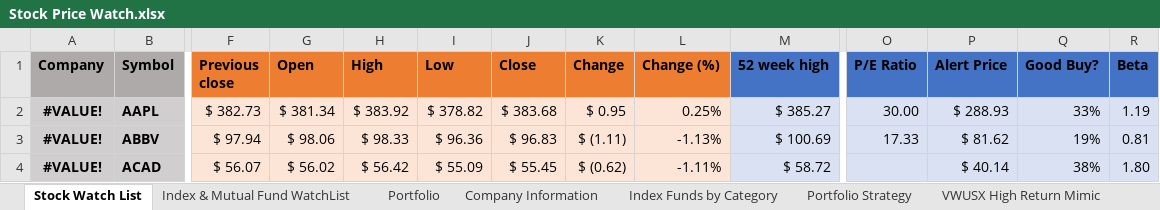
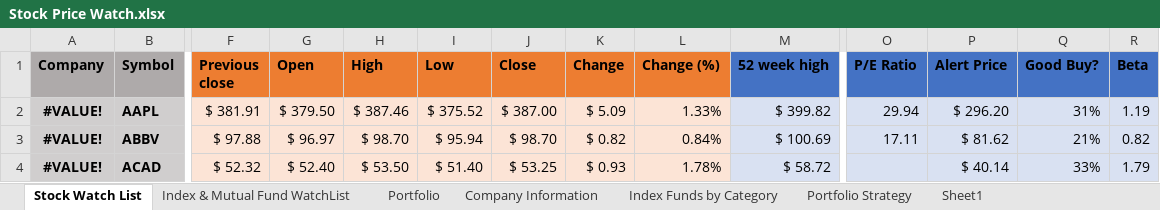
Before and after one commit to sivacharansrc/us-stocks-analysis, an Excel workbook: input/Stock Price Watch.xlsx, sheet Stock Watch List, drawn as a sheet; only a part is shown, gaps mark what is left out; values as stored, in another font and other column widths than the file's, no borders; conditional formats and table styles not drawn; the diff covers the shown part only; the diff names each change by its address in the sheet, - before the commit and + after, or states it on an @@ line.

Commit message:
updated the stock file

```diff
--- a/input/Stock Price Watch.xlsx (sheet Stock Watch List)
+++ b/input/Stock Price Watch.xlsx (sheet Stock Watch List)
+sheet tab: Sheet1
-F2 (Previous close): $ 382.73
+F2 (Previous close): $ 381.91
-G2 (Open): $ 381.34
+G2 (Open): $ 379.50
-H2 (High): $ 383.92
+H2 (High): $ 387.46
-I2 (Low): $ 378.82
+I2 (Low): $ 375.52
-J2 (Close): $ 383.68
+J2 (Close): $ 387.00
-K2 (Change): $ 0.95
+K2 (Change): $ 5.09
-L2 (Change (%)): 0.25%
+L2 (Change (%)): 1.33%
-M2 (52 week high): $ 385.27
+M2 (52 week high): $ 399.82
-O2 (P/E Ratio): 30.00
+O2 (P/E Ratio): 29.94
-P2 (Alert Price): $ 288.93
+P2 (Alert Price): $ 296.20
-Q2 (Good Buy?): 33%
+Q2 (Good Buy?): 31%
-F3 (Previous close): $ 97.94
+F3 (Previous close): $ 97.88
-G3 (Open): $ 98.06
+G3 (Open): $ 96.97
-H3 (High): $ 98.33
+H3 (High): $ 98.70
-I3 (Low): $ 96.36
+I3 (Low): $ 95.94
-J3 (Close): $ 96.83
+J3 (Close): $ 98.70
-K3 (Change): $ (1.11)
+K3 (Change): $ 0.82
-L3 (Change (%)): -1.13%
+L3 (Change (%)): 0.84%
-O3 (P/E Ratio): 17.33
+O3 (P/E Ratio): 17.11
-Q3 (Good Buy?): 19%
+Q3 (Good Buy?): 21%
-R3 (Beta): 0.81
+R3 (Beta): 0.82
-F4 (Previous close): $ 56.07
+F4 (Previous close): $ 52.32
-G4 (Open): $ 56.02
+G4 (Open): $ 52.40
-H4 (High): $ 56.42
+H4 (High): $ 53.50
-I4 (Low): $ 55.09
+I4 (Low): $ 51.40
-J4 (Close): $ 55.45
+J4 (Close): $ 53.25
-K4 (Change): $ (0.62)
+K4 (Change): $ 0.93
-L4 (Change (%)): -1.11%
+L4 (Change (%)): 1.78%
-Q4 (Good Buy?): 38%
+Q4 (Good Buy?): 33%
-R4 (Beta): 1.80
+R4 (Beta): 1.79
```
Also changed, not shown: 787 edited cells elsewhere in this sheet, sheet Index Funds by Category, sheet VWUSX High Return Mimic, sheet Portfolio, sheet Index & Mutual Fund WatchList, sheet Portfolio Strategy, sheet All Weather Portfolio, formulas that keep their value, hidden cells.
